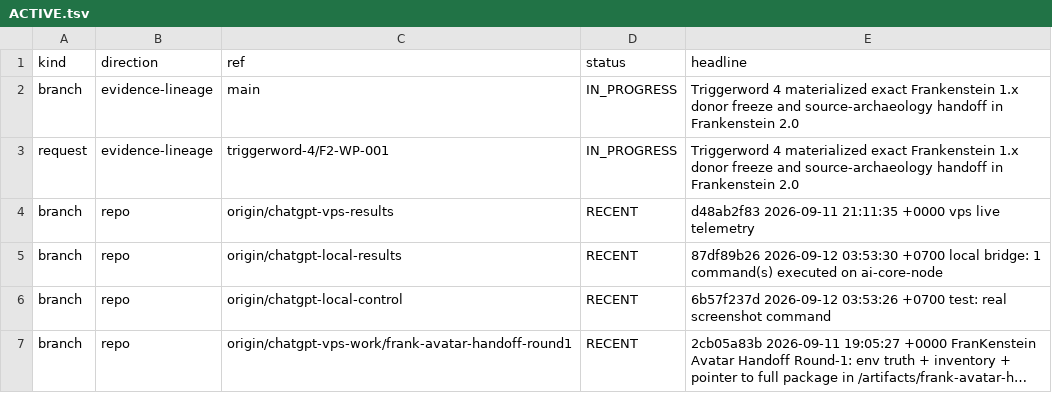
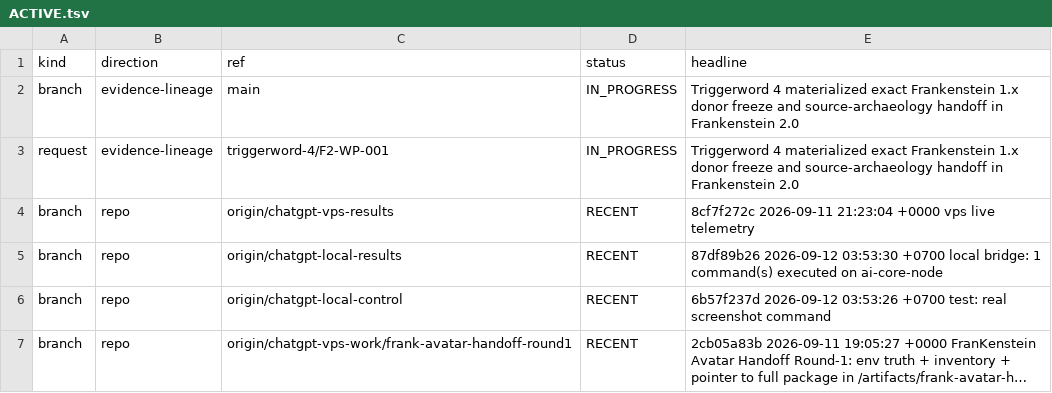
Before and after one commit to gschaidergabriel/Cognitive-devmachine, a TSV file: research_entity/00_CURRENT/ACTIVE.tsv, drawn as a sheet; only a part is shown.

Commit message:
current: refresh token-efficient research state [skip ci]

```diff
--- a/research_entity/00_CURRENT/ACTIVE.tsv
+++ b/research_entity/00_CURRENT/ACTIVE.tsv
@@ -3,3 +3,3 @@ branch	evidence-lineage	main	IN_PROGRESS	Triggerword 4 materialized exact Franke
 request	evidence-lineage	triggerword-4/F2-WP-001	IN_PROGRESS	Triggerword 4 materialized exact Frankenstein 1.x donor freeze and source-archaeology handoff in Frankenstein 2.0
-branch	repo	origin/chatgpt-vps-results	RECENT	d48ab2f83 2026-09-11 21:11:35 +0000 vps live telemetry
+branch	repo	origin/chatgpt-vps-results	RECENT	8cf7f272c 2026-09-11 21:23:04 +0000 vps live telemetry
 branch	repo	origin/chatgpt-local-results	RECENT	87df89b26 2026-09-12 03:53:30 +0700 local bridge: 1 command(s) executed on ai-core-node
```
Also changed, not shown: research_entity/00_CURRENT/RECENT.tsv, 15 other files.
